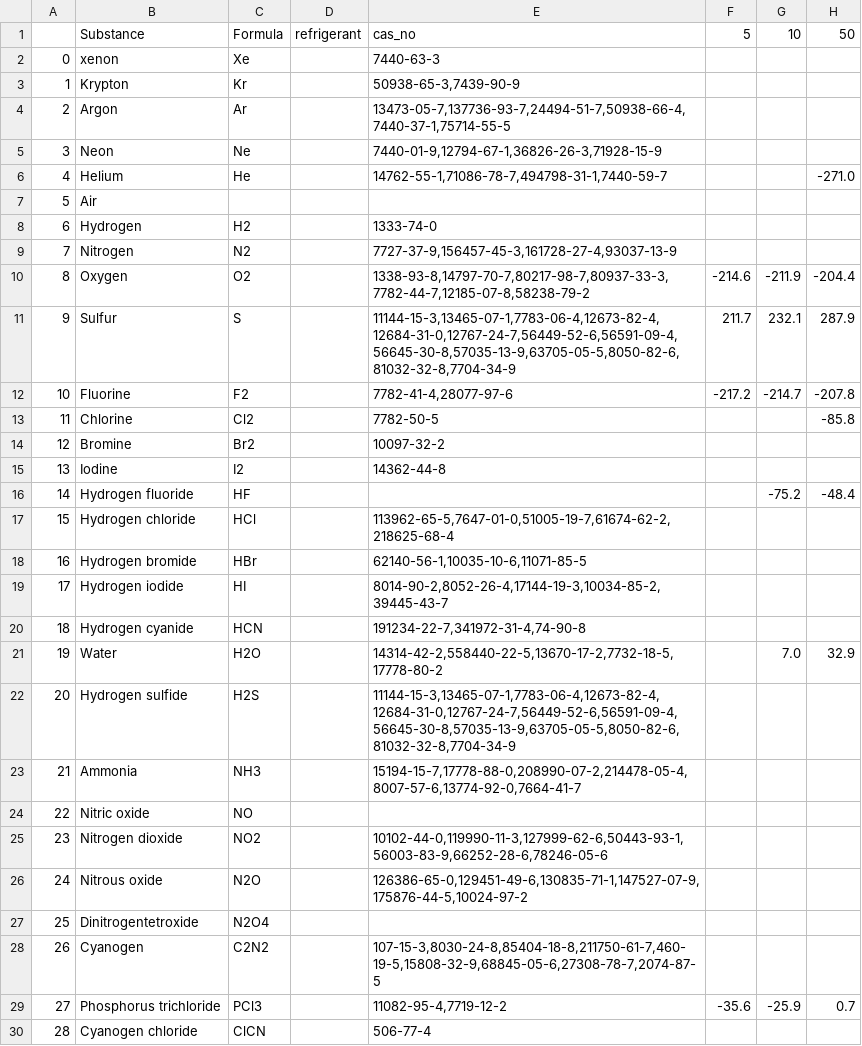
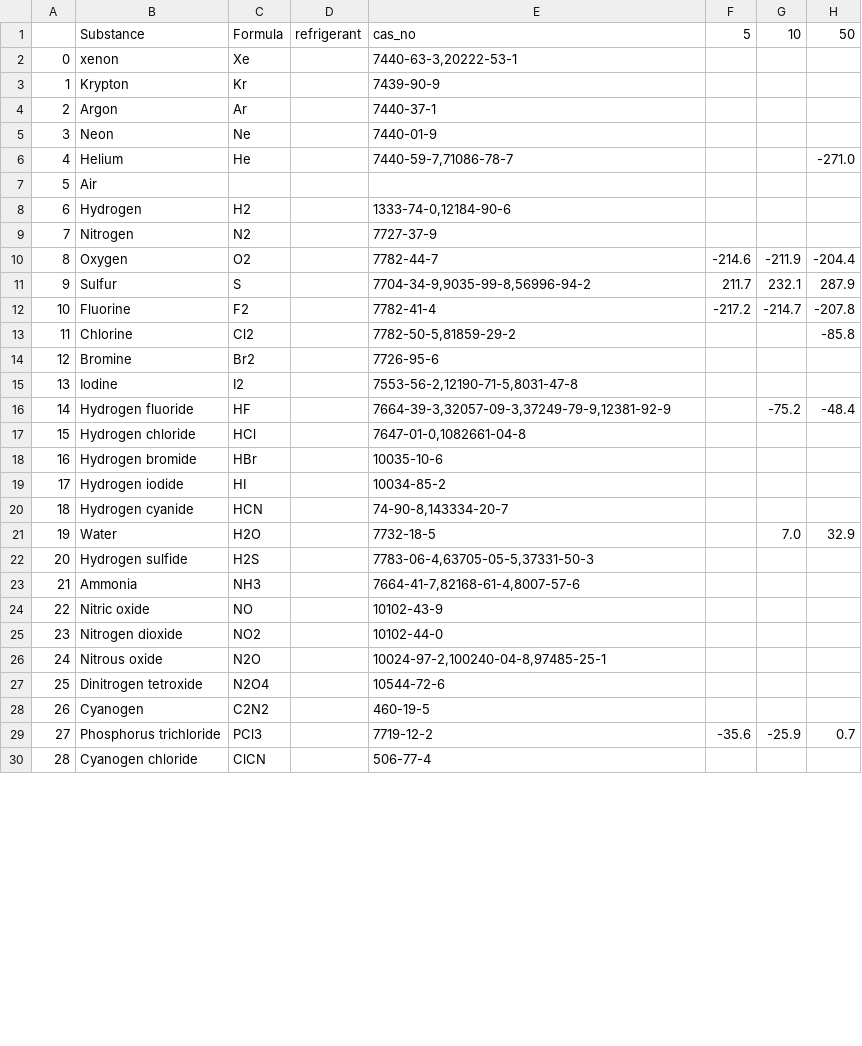
Before and after one commit to santiago-salas-v/walas, a CSV file: data/vdi_heat_atlas_2nd_2010_3.1-table_3.csv, drawn as a sheet; only a part is shown; the diff covers the shown part only; the diff names each change by its address in the sheet, - before the commit and + after, or states it on an @@ line.

```diff
--- a/data/vdi_heat_atlas_2nd_2010_3.1-table_3.csv
+++ b/data/vdi_heat_atlas_2nd_2010_3.1-table_3.csv
-E2: 7440-63-3
+E2: 7440-63-3,20222-53-1
-E3: 50938-65-3,7439-90-9
+E3: 7439-90-9
-E4: 13473-05-7,137736-93-7,24494-51-7,50938-66-4,7440-37-1,75714-55-5
+E4: 7440-37-1
-E5: 7440-01-9,12794-67-1,36826-26-3,71928-15-9
+E5: 7440-01-9
-E6: 14762-55-1,71086-78-7,494798-31-1,7440-59-7
+E6: 7440-59-7,71086-78-7
-E8: 1333-74-0
+E8: 1333-74-0,12184-90-6
-E9: 7727-37-9,156457-45-3,161728-27-4,93037-13-9
+E9: 7727-37-9
-E10: 1338-93-8,14797-70-7,80217-98-7,80937-33-3,7782-44-7,12185-07-8,58238-79-2
+E10: 7782-44-7
-E11: 11144-15-3,13465-07-1,7783-06-4,12673-82-4,12684-31-0,12767-24-7,56449-52-6,56591-09-4,56645-30-8,57035-13-9,63705-05-5,8050-82-6,81032-32-8,7704-34-9
+E11: 7704-34-9,9035-99-8,56996-94-2
-E12: 7782-41-4,28077-97-6
+E12: 7782-41-4
-E13: 7782-50-5
+E13: 7782-50-5,81859-29-2
-E14: 10097-32-2
+E14: 7726-95-6
-E15: 14362-44-8
+E15: 7553-56-2,12190-71-5,8031-47-8
-E16: (empty)
+E16: 7664-39-3,32057-09-3,37249-79-9,12381-92-9
-E17: 113962-65-5,7647-01-0,51005-19-7,61674-62-2,218625-68-4
+E17: 7647-01-0,1082661-04-8
-E18: 62140-56-1,10035-10-6,11071-85-5
+E18: 10035-10-6
-E19: 8014-90-2,8052-26-4,17144-19-3,10034-85-2,39445-43-7
+E19: 10034-85-2
-E20: 191234-22-7,341972-31-4,74-90-8
+E20: 74-90-8,143334-20-7
-E21: 14314-42-2,558440-22-5,13670-17-2,7732-18-5,17778-80-2
+E21: 7732-18-5
-E22: 11144-15-3,13465-07-1,7783-06-4,12673-82-4,12684-31-0,12767-24-7,56449-52-6,56591-09-4,56645-30-8,57035-13-9,63705-05-5,8050-82-6,81032-32-8,7704-34-9
+E22: 7783-06-4,63705-05-5,37331-50-3
-E23: 15194-15-7,17778-88-0,208990-07-2,214478-05-4,8007-57-6,13774-92-0,7664-41-7
+E23: 7664-41-7,82168-61-4,8007-57-6
-E24: (empty)
+E24: 10102-43-9
-E25: 10102-44-0,119990-11-3,127999-62-6,50443-93-1,56003-83-9,66252-28-6,78246-05-6
+E25: 10102-44-0
-E26: 126386-65-0,129451-49-6,130835-71-1,147527-07-9,175876-44-5,10024-97-2
+E26: 10024-97-2,100240-04-8,97485-25-1
-B27: Dinitrogentetroxide
+B27: Dinitrogen tetroxide
-E27: (empty)
+E27: 10544-72-6
-E28: 107-15-3,8030-24-8,85404-18-8,211750-61-7,460-19-5,15808-32-9,68845-05-6,27308-78-7,2074-87-5
+E28: 460-19-5
-E29: 11082-95-4,7719-12-2
+E29: 7719-12-2
```
Also changed, not shown: 167 edited cells elsewhere in this file, 1 other file.
